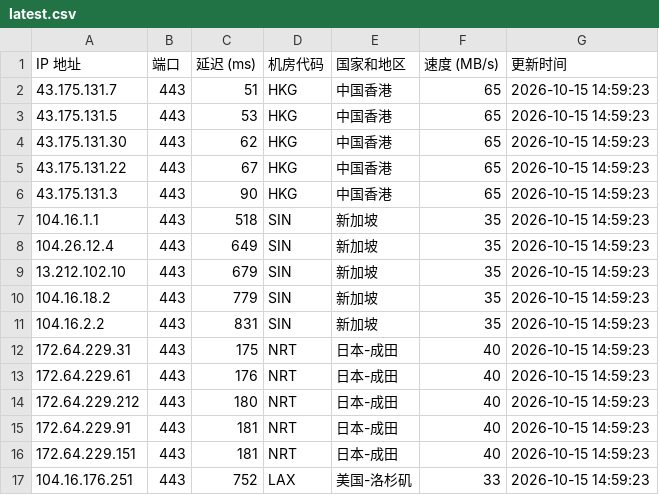
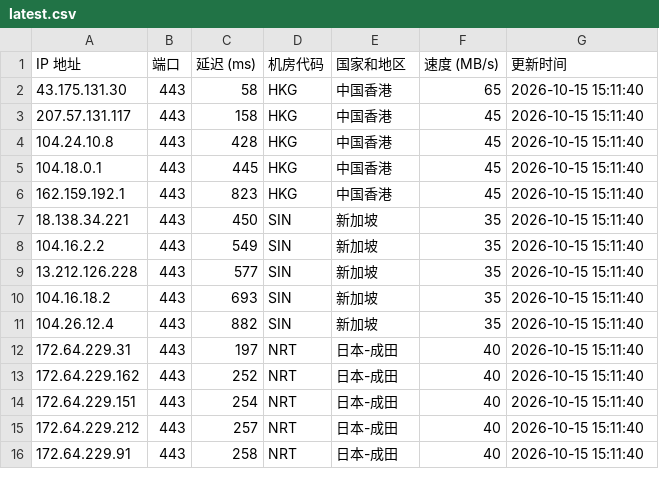
Before and after one commit to lizhiwei0608/router, a CSV file: latest.csv, drawn as a sheet; only a part is shown; the diff covers the shown part only.

```diff
--- a/latest.csv
+++ b/latest.csv
@@ -1,17 +1,16 @@
 IP 地址,端口,延迟 (ms),机房代码,国家和地区,速度 (MB/s),更新时间
-43.175.131.7,443,51,HKG,中国香港,65,2026-10-15 14:59:23
-43.175.131.5,443,53,HKG,中国香港,65,2026-10-15 14:59:23
-43.175.131.30,443,62,HKG,中国香港,65,2026-10-15 14:59:23
-43.175.131.22,443,67,HKG,中国香港,65,2026-10-15 14:59:23
-43.175.131.3,443,90,HKG,中国香港,65,2026-10-15 14:59:23
-104.16.1.1,443,518,SIN,新加坡,35,2026-10-15 14:59:23
-104.26.12.4,443,649,SIN,新加坡,35,2026-10-15 14:59:23
-13.212.102.10,443,679,SIN,新加坡,35,2026-10-15 14:59:23
-104.16.18.2,443,779,SIN,新加坡,35,2026-10-15 14:59:23
-104.16.2.2,443,831,SIN,新加坡,35,2026-10-15 14:59:23
-172.64.229.31,443,175,NRT,日本-成田,40,2026-10-15 14:59:23
-172.64.229.61,443,176,NRT,日本-成田,40,2026-10-15 14:59:23
-172.64.229.212,443,180,NRT,日本-成田,40,2026-10-15 14:59:23
-172.64.229.91,443,181,NRT,日本-成田,40,2026-10-15 14:59:23
-172.64.229.151,443,181,NRT,日本-成田,40,2026-10-15 14:59:23
-104.16.176.251,443,752,LAX,美国-洛杉矶,33,2026-10-15 14:59:23
+43.175.131.30,443,58,HKG,中国香港,65,2026-10-15 15:11:40
+207.57.131.117,443,158,HKG,中国香港,45,2026-10-15 15:11:40
+104.24.10.8,443,428,HKG,中国香港,45,2026-10-15 15:11:40
+104.18.0.1,443,445,HKG,中国香港,45,2026-10-15 15:11:40
+162.159.192.1,443,823,HKG,中国香港,45,2026-10-15 15:11:40
+18.138.34.221,443,450,SIN,新加坡,35,2026-10-15 15:11:40
+104.16.2.2,443,549,SIN,新加坡,35,2026-10-15 15:11:40
+13.212.126.228,443,577,SIN,新加坡,35,2026-10-15 15:11:40
+104.16.18.2,443,693,SIN,新加坡,35,2026-10-15 15:11:40
+104.26.12.4,443,882,SIN,新加坡,35,2026-10-15 15:11:40
+172.64.229.31,443,197,NRT,日本-成田,40,2026-10-15 15:11:40
+172.64.229.162,443,252,NRT,日本-成田,40,2026-10-15 15:11:40
+172.64.229.151,443,254,NRT,日本-成田,40,2026-10-15 15:11:40
+172.64.229.212,443,257,NRT,日本-成田,40,2026-10-15 15:11:40
+172.64.229.91,443,258,NRT,日本-成田,40,2026-10-15 15:11:40
```
Also changed, not shown: 3 added rows, 2 removed rows and 17 edited cells elsewhere in this file, 1 other file.
